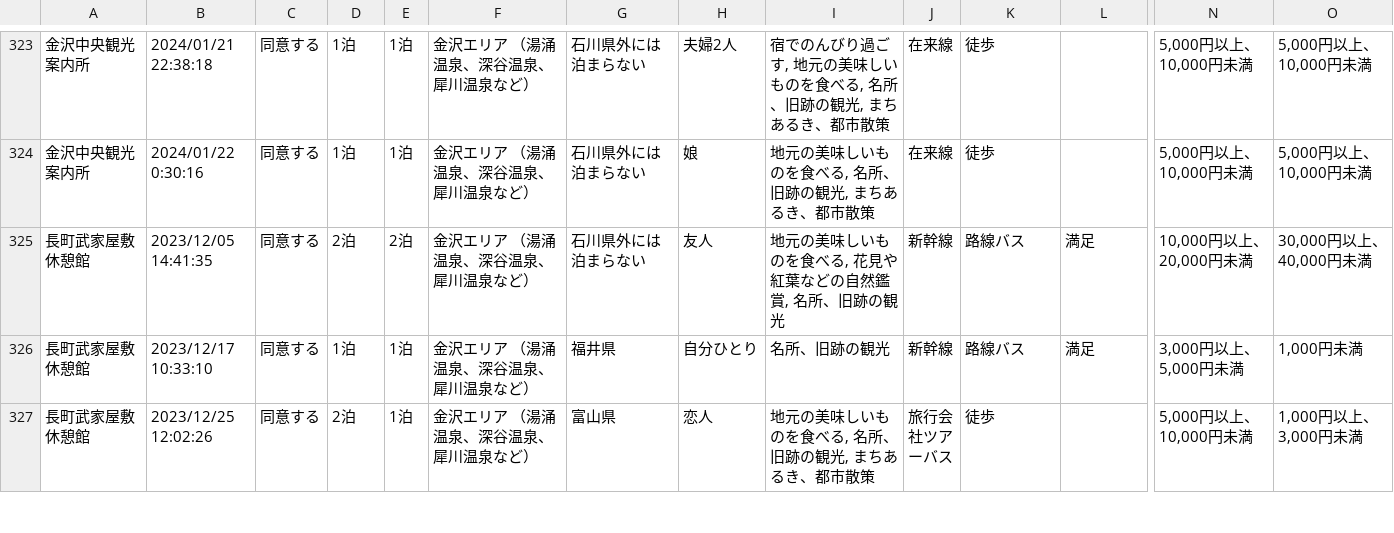
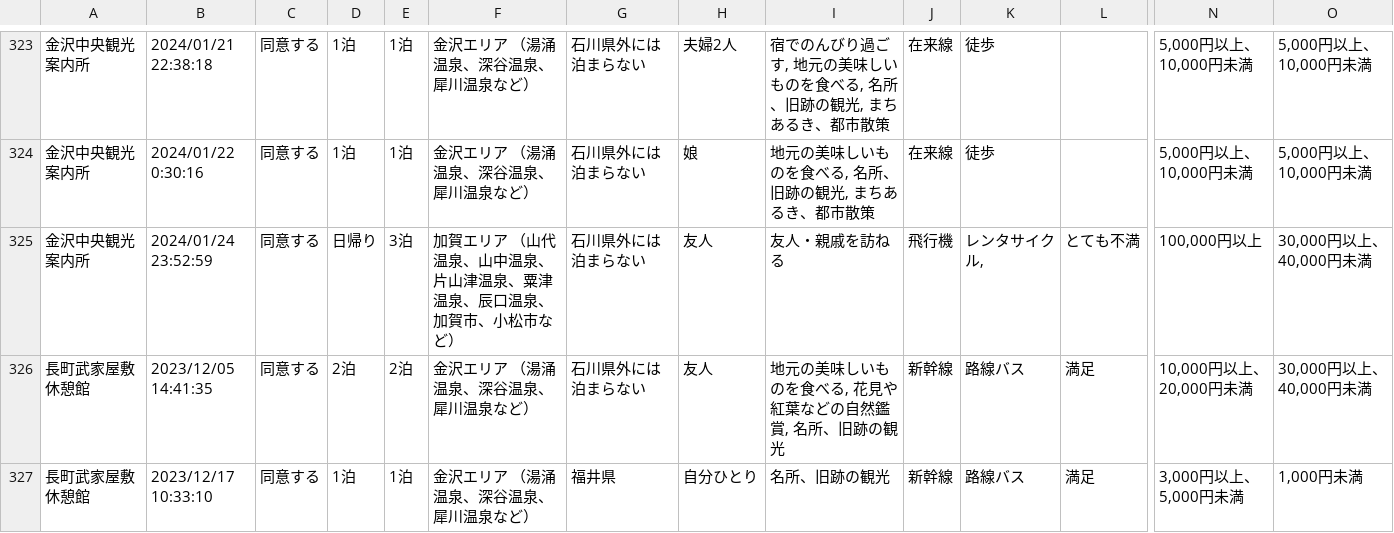
Before and after one commit to code4fukui/ishikawa-kanko-survey, a CSV file: kanazawa.csv, drawn as a sheet; only a part is shown, gaps mark what is left out; the shorter side is filled out with more unchanged rows; rows hold the shown columns only; the diff covers the shown part only; the diff names each change by its address in the sheet, - before the commit and + after, or states it on an @@ line.

Commit message:
update data

```diff
--- a/kanazawa.csv
+++ b/kanazawa.csv
+row 325: 金沢中央観光案内所 | 2024/01/24 23:52:59 | 同意する | 日帰り | 3泊 | 加賀エリア （山代温泉、山中温泉、片山津温泉、粟津温泉、辰口温泉、加賀市、小松市など） | 石川県外には泊まらない | 友人 | 友人・親戚を訪ねる | 飛行機 | レンタサイクル, | とても不満 | 100,000円以上 | 30,000円以上、40,000円未満
```
Also changed, not shown: 4 added rows elsewhere in this file, 2 other files.
